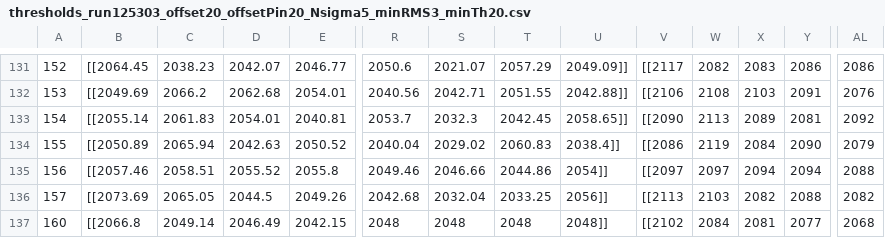
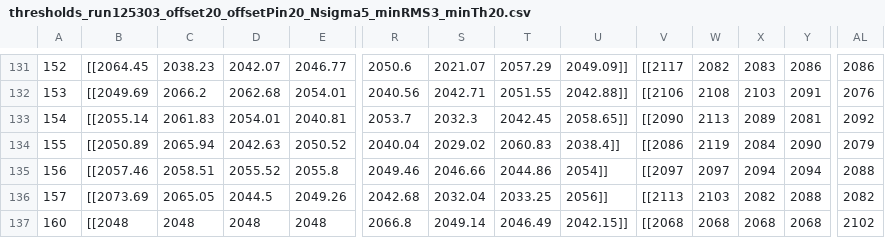
Before and after one commit to Mu2e/otsdaq-mu2e-calorimeter, a CSV file: boardConfig/configurations/thresholds/thresholds_run125303_offset20_offsetPin20_Nsigma5_minRMS3_minTh20.csv, drawn as a sheet; only a part is shown, gaps mark what is left out; the diff covers the shown part only; the diff names each change by its address in the sheet, - before the commit and + after, or states it on an @@ line.

```diff
--- a/boardConfig/configurations/thresholds/thresholds_run125303_offset20_offsetPin20_Nsigma5_minRMS3_minTh20.csv
+++ b/boardConfig/configurations/thresholds/thresholds_run125303_offset20_offsetPin20_Nsigma5_minRMS3_minTh20.csv
-B137: [[2066.8
+B137: [[2048
-C137: 2049.14
+C137: 2048
-D137: 2046.49
+D137: 2048
-E137: 2042.15
+E137: 2048
-R137: 2048
+R137: 2066.8
-S137: 2048
+S137: 2049.14
-T137: 2048
+T137: 2046.49
-U137: 2048]]
+U137: 2042.15]]
-V137: [[2102
+V137: [[2068
-W137: 2084
+W137: 2068
-X137: 2081
+X137: 2068
-Y137: 2077
+Y137: 2068
-AL137: 2068
+AL137: 2102
```
Also changed, not shown: 3 edited cells elsewhere in this file, boardConfig/configurations/mezzanine/nominalMZB.csv, boardConfig/configurations/thresholds/thresholds_run125303_offset100_offsetPin100.csv, 26 other files.
